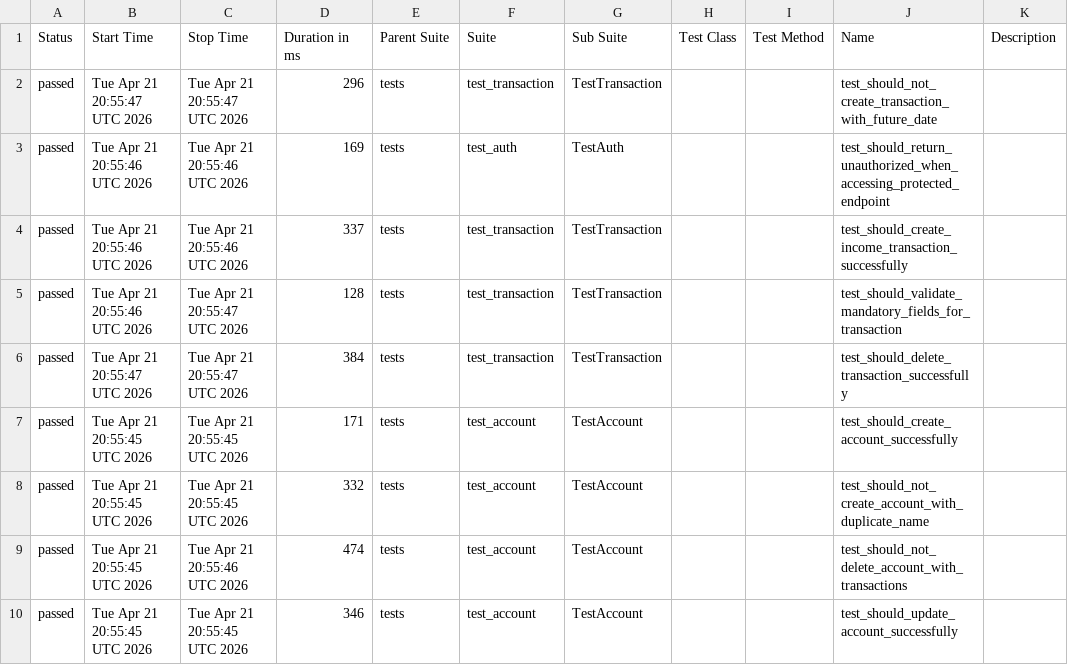
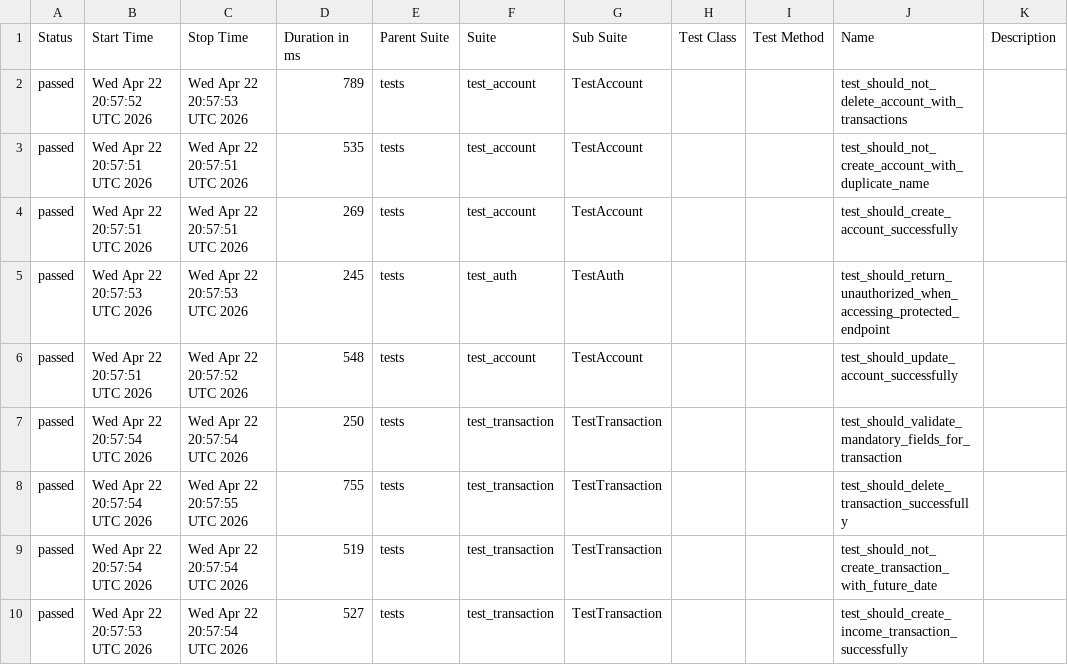
Before and after one commit to JosinaldoGJunior/python-automation-api-test, a CSV file: data/suites.csv, drawn as a sheet.

```diff
--- a/data/suites.csv
+++ b/data/suites.csv
@@ -1,10 +1,10 @@
 "Status","Start Time","Stop Time","Duration in ms","Parent Suite","Suite","Sub Suite","Test Class","Test Method","Name","Description"
-"passed","Tue Apr 21 20:55:47 UTC 2026","Tue Apr 21 20:55:47 UTC 2026","296","tests","test_transaction","TestTransaction","","","test_should_not_create_transaction_with_future_date",""
-"passed","Tue Apr 21 20:55:46 UTC 2026","Tue Apr 21 20:55:46 UTC 2026","169","tests","test_auth","TestAuth","","","test_should_return_unauthorized_when_accessing_protected_endpoint",""
-"passed","Tue Apr 21 20:55:46 UTC 2026","Tue Apr 21 20:55:46 UTC 2026","337","tests","test_transaction","TestTransaction","","","test_should_create_income_transaction_successfully",""
-"passed","Tue Apr 21 20:55:46 UTC 2026","Tue Apr 21 20:55:47 UTC 2026","128","tests","test_transaction","TestTransaction","","","test_should_validate_mandatory_fields_for_transaction",""
-"passed","Tue Apr 21 20:55:47 UTC 2026","Tue Apr 21 20:55:47 UTC 2026","384","tests","test_transaction","TestTransaction","","","test_should_delete_transaction_successfully",""
-"passed","Tue Apr 21 20:55:45 UTC 2026","Tue Apr 21 20:55:45 UTC 2026","171","tests","test_account","TestAccount","","","test_should_create_account_successfully",""
-"passed","Tue Apr 21 20:55:45 UTC 2026","Tue Apr 21 20:55:45 UTC 2026","332","tests","test_account","TestAccount","","","test_should_not_create_account_with_duplicate_name",""
-"passed","Tue Apr 21 20:55:45 UTC 2026","Tue Apr 21 20:55:46 UTC 2026","474","tests","test_account","TestAccount","","","test_should_not_delete_account_with_transactions",""
-"passed","Tue Apr 21 20:55:45 UTC 2026","Tue Apr 21 20:55:45 UTC 2026","346","tests","test_account","TestAccount","","","test_should_update_account_successfully",""
+"passed","Wed Apr 22 20:57:52 UTC 2026","Wed Apr 22 20:57:53 UTC 2026","789","tests","test_account","TestAccount","","","test_should_not_delete_account_with_transactions",""
+"passed","Wed Apr 22 20:57:51 UTC 2026","Wed Apr 22 20:57:51 UTC 2026","535","tests","test_account","TestAccount","","","test_should_not_create_account_with_duplicate_name",""
+"passed","Wed Apr 22 20:57:51 UTC 2026","Wed Apr 22 20:57:51 UTC 2026","269","tests","test_account","TestAccount","","","test_should_create_account_successfully",""
+"passed","Wed Apr 22 20:57:53 UTC 2026","Wed Apr 22 20:57:53 UTC 2026","245","tests","test_auth","TestAuth","","","test_should_return_unauthorized_when_accessing_protected_endpoint",""
+"passed","Wed Apr 22 20:57:51 UTC 2026","Wed Apr 22 20:57:52 UTC 2026","548","tests","test_account","TestAccount","","","test_should_update_account_successfully",""
+"passed","Wed Apr 22 20:57:54 UTC 2026","Wed Apr 22 20:57:54 UTC 2026","250","tests","test_transaction","TestTransaction","","","test_should_validate_mandatory_fields_for_transaction",""
+"passed","Wed Apr 22 20:57:54 UTC 2026","Wed Apr 22 20:57:55 UTC 2026","755","tests","test_transaction","TestTransaction","","","test_should_delete_transaction_successfully",""
+"passed","Wed Apr 22 20:57:54 UTC 2026","Wed Apr 22 20:57:54 UTC 2026","519","tests","test_transaction","TestTransaction","","","test_should_not_create_transaction_with_future_date",""
+"passed","Wed Apr 22 20:57:53 UTC 2026","Wed Apr 22 20:57:54 UTC 2026","527","tests","test_transaction","TestTransaction","","","test_should_create_income_transaction_successfully",""
```
Also changed, not shown: 32 other files.
